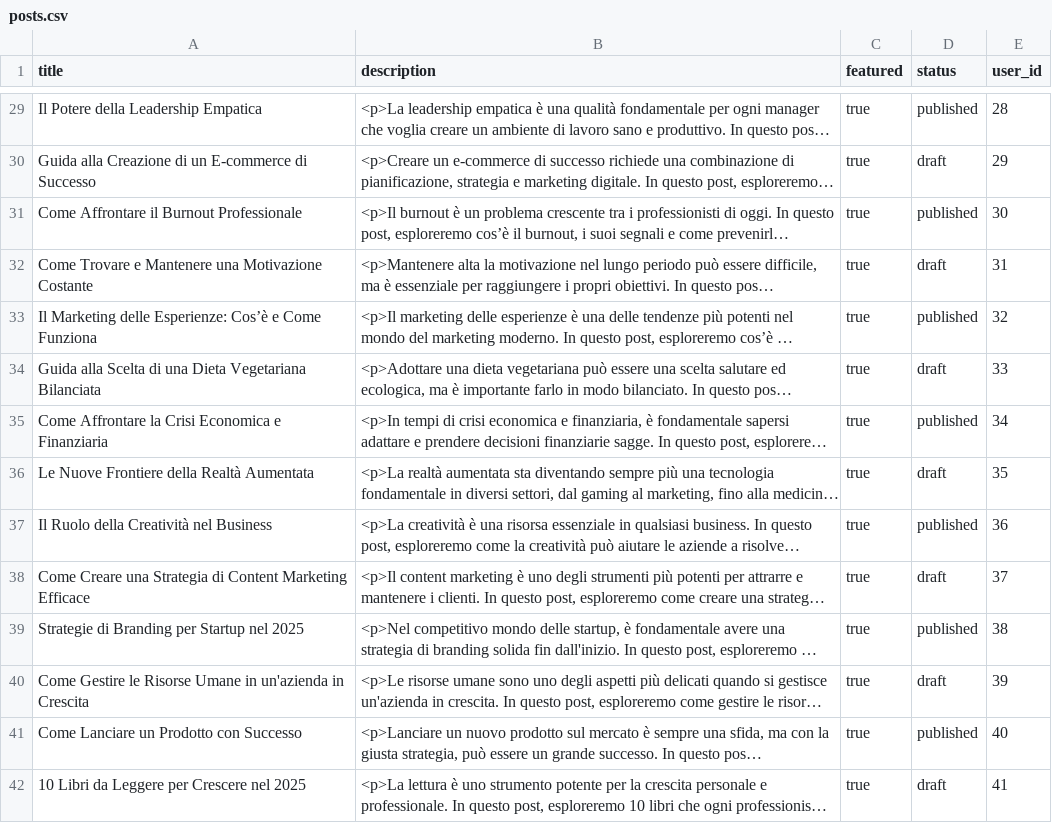
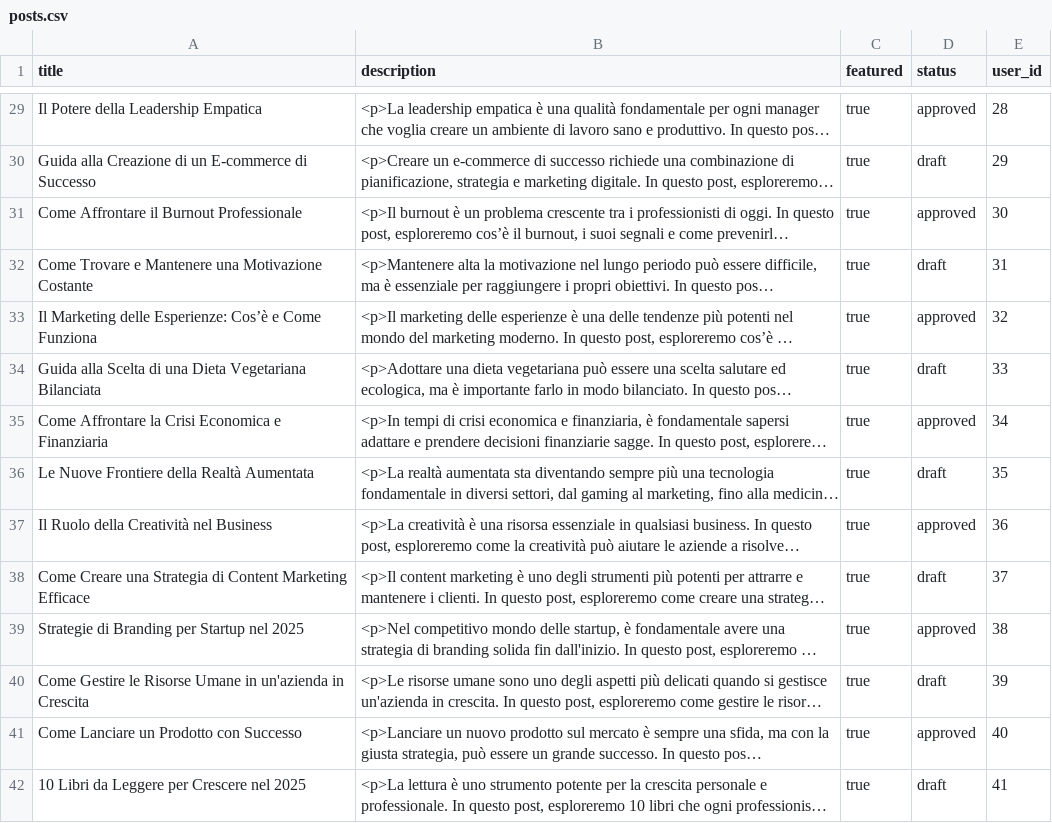
Before and after one commit to corgab/blog-backend, a CSV file: database/seeders/csv/posts.csv, drawn as a sheet; only a part is shown, gaps mark what is left out; long unchanged cells end in …; the diff covers the shown part only; the diff names each change by its address in the sheet, - before the commit and + after, or states it on an @@ line.

```diff
--- a/database/seeders/csv/posts.csv
+++ b/database/seeders/csv/posts.csv
-D29 (status): published
+D29 (status): approved
-D31 (status): published
+D31 (status): approved
-D33 (status): published
+D33 (status): approved
-D35 (status): published
+D35 (status): approved
-D37 (status): published
+D37 (status): approved
-D39 (status): published
+D39 (status): approved
-D41 (status): published
+D41 (status): approved
```
Also changed, not shown: 29 edited cells elsewhere in this file, 6 other files.
